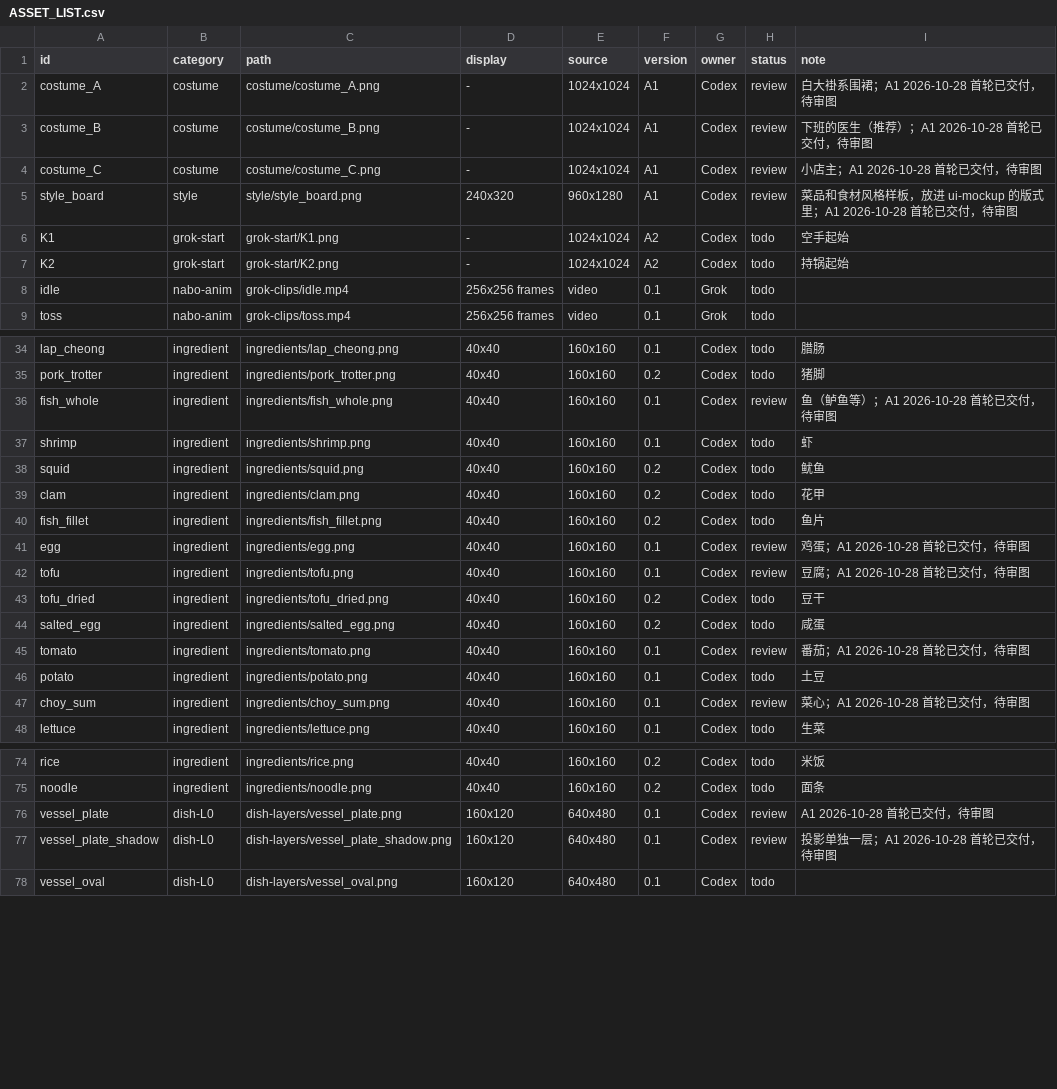
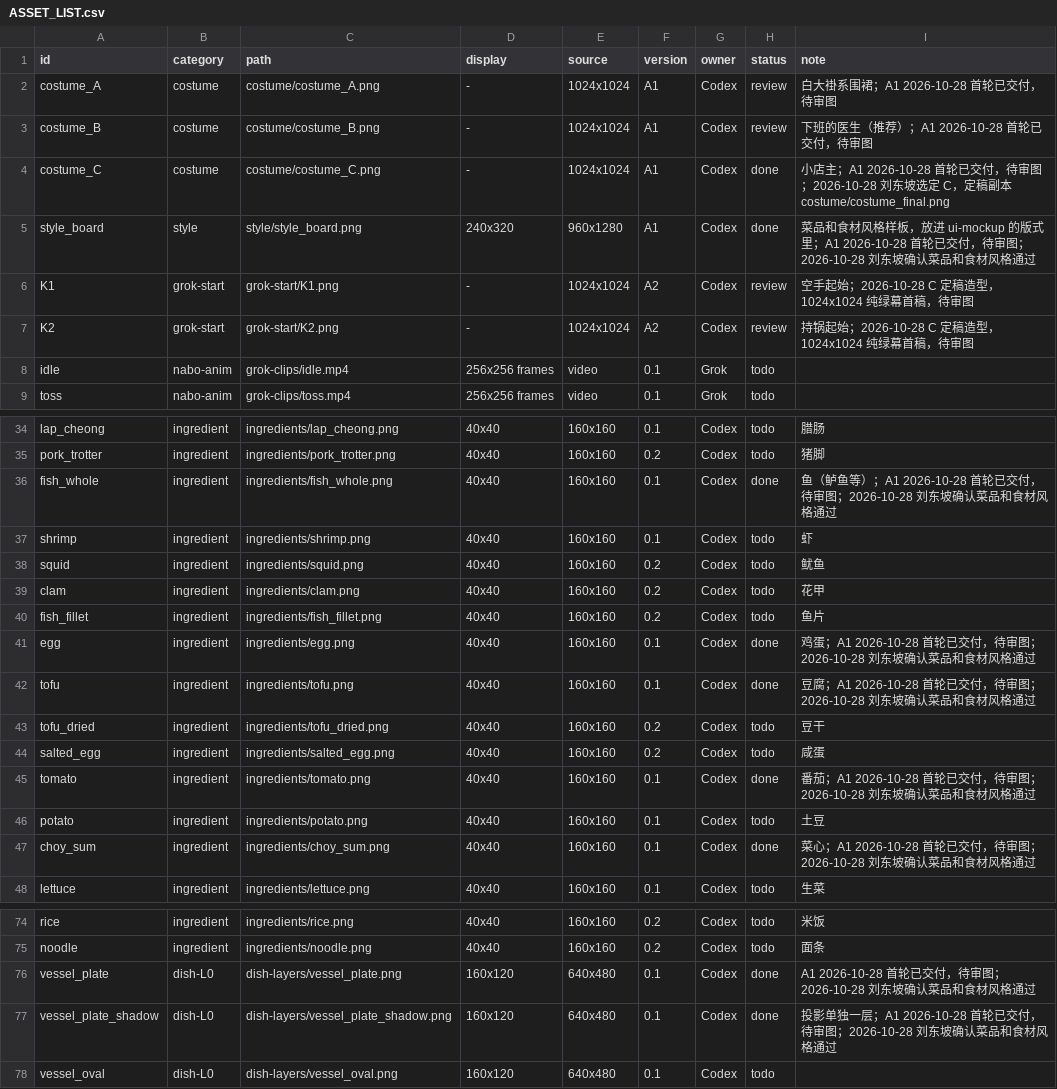
Before and after one commit to Liutupi/nabo-kitchen, a CSV file: game-art/kitchen/ASSET_LIST.csv, drawn as a sheet; only a part is shown, gaps mark what is left out; the diff covers the shown part only.

```diff
--- a/game-art/kitchen/ASSET_LIST.csv
+++ b/game-art/kitchen/ASSET_LIST.csv
@@ -3,6 +3,6 @@ costume_A,costume,costume/costume_A.png,-,1024x1024,A1,Codex,review,白大褂系
 costume_B,costume,costume/costume_B.png,-,1024x1024,A1,Codex,review,下班的医生（推荐）；A1 2026-10-28 首轮已交付，待审图
-costume_C,costume,costume/costume_C.png,-,1024x1024,A1,Codex,review,小店主；A1 2026-10-28 首轮已交付，待审图
-style_board,style,style/style_board.png,240x320,960x1280,A1,Codex,review,菜品和食材风格样板，放进 ui-mockup 的版式里；A1 2026-10-28 首轮已交付，待审图
-K1,grok-start,grok-start/K1.png,-,1024x1024,A2,Codex,todo,空手起始
-K2,grok-start,grok-start/K2.png,-,1024x1024,A2,Codex,todo,持锅起始
+costume_C,costume,costume/costume_C.png,-,1024x1024,A1,Codex,done,小店主；A1 2026-10-28 首轮已交付，待审图；2026-10-28 刘东坡选定 C，定稿副本 costume/costume_final.png
+style_board,style,style/style_board.png,240x320,960x1280,A1,Codex,done,菜品和食材风格样板，放进 ui-mockup 的版式里；A1 2026-10-28 首轮已交付，待审图；2026-10-28 刘东坡确认菜品和食材风格通过
+K1,grok-start,grok-start/K1.png,-,1024x1024,A2,Codex,review,空手起始；2026-10-28 C 定稿造型，1024x1024 纯绿幕首稿，待审图
+K2,grok-start,grok-start/K2.png,-,1024x1024,A2,Codex,review,持锅起始；2026-10-28 C 定稿造型，1024x1024 纯绿幕首稿，待审图
 idle,nabo-anim,grok-clips/idle.mp4,256x256 frames,video,0.1,Grok,todo,
@@ -35,3 +35,3 @@ lap_cheong,ingredient,ingredients/lap_cheong.png,40x40,160x160,0.1,Codex,todo,
 pork_trotter,ingredient,ingredients/pork_trotter.png,40x40,160x160,0.2,Codex,todo,猪脚
-fish_whole,ingredient,ingredients/fish_whole.png,40x40,160x160,0.1,Codex,review,鱼（鲈鱼等）；A1 2026-10-28 首轮已交付，待审图
+fish_whole,ingredient,ingredients/fish_whole.png,40x40,160x160,0.1,Codex,done,鱼（鲈鱼等）；A1 2026-10-28 首轮已交付，待审图；2026-10-28 刘东坡确认菜品和食材风格通过
 shrimp,ingredient,ingredients/shrimp.png,40x40,160x160,0.1,Codex,todo,虾
@@ -40,9 +40,9 @@ clam,ingredient,ingredients/clam.png,40x40,160x160,0.2,Codex,todo,花甲
 fish_fillet,ingredient,ingredients/fish_fillet.png,40x40,160x160,0.2,Codex,todo,鱼片
-egg,ingredient,ingredients/egg.png,40x40,160x160,0.1,Codex,review,鸡蛋；A1 2026-10-28 首轮已交付，待审图
-tofu,ingredient,ingredients/tofu.png,40x40,160x160,0.1,Codex,review,豆腐；A1 2026-10-28 首轮已交付，待审图
+egg,ingredient,ingredients/egg.png,40x40,160x160,0.1,Codex,done,鸡蛋；A1 2026-10-28 首轮已交付，待审图；2026-10-28 刘东坡确认菜品和食材风格通过
+tofu,ingredient,ingredients/tofu.png,40x40,160x160,0.1,Codex,done,豆腐；A1 2026-10-28 首轮已交付，待审图；2026-10-28 刘东坡确认菜品和食材风格通过
 tofu_dried,ingredient,ingredients/tofu_dried.png,40x40,160x160,0.2,Codex,todo,豆干
 salted_egg,ingredient,ingredients/salted_egg.png,40x40,160x160,0.2,Codex,todo,咸蛋
-tomato,ingredient,ingredients/tomato.png,40x40,160x160,0.1,Codex,review,番茄；A1 2026-10-28 首轮已交付，待审图
+tomato,ingredient,ingredients/tomato.png,40x40,160x160,0.1,Codex,done,番茄；A1 2026-10-28 首轮已交付，待审图；2026-10-28 刘东坡确认菜品和食材风格通过
 potato,ingredient,ingredients/potato.png,40x40,160x160,0.1,Codex,todo,土豆
-choy_sum,ingredient,ingredients/choy_sum.png,40x40,160x160,0.1,Codex,review,菜心；A1 2026-10-28 首轮已交付，待审图
+choy_sum,ingredient,ingredients/choy_sum.png,40x40,160x160,0.1,Codex,done,菜心；A1 2026-10-28 首轮已交付，待审图；2026-10-28 刘东坡确认菜品和食材风格通过
 lettuce,ingredient,ingredients/lettuce.png,40x40,160x160,0.1,Codex,todo,生菜
@@ -75,4 +75,4 @@ rice,ingredient,ingredients/rice.png,40x40,160x160,0.2,Codex,todo,米饭
 noodle,ingredient,ingredients/noodle.png,40x40,160x160,0.2,Codex,todo,面条
-vessel_plate,dish-L0,dish-layers/vessel_plate.png,160x120,640x480,0.1,Codex,review,A1 2026-10-28 首轮已交付，待审图
-vessel_plate_shadow,dish-L0,dish-layers/vessel_plate_shadow.png,160x120,640x480,0.1,Codex,review,投影单独一层；A1 2026-10-28 首轮已交付，待审图
+vessel_plate,dish-L0,dish-layers/vessel_plate.png,160x120,640x480,0.1,Codex,done,A1 2026-10-28 首轮已交付，待审图；2026-10-28 刘东坡确认菜品和食材风格通过
+vessel_plate_shadow,dish-L0,dish-layers/vessel_plate_shadow.png,160x120,640x480,0.1,Codex,done,投影单独一层；A1 2026-10-28 首轮已交付，待审图；2026-10-28 刘东坡确认菜品和食材风格通过
 vessel_oval,dish-L0,dish-layers/vessel_oval.png,160x120,640x480,0.1,Codex,todo,
```
Also changed, not shown: 12 edited cells elsewhere in this file, 6 other files.
